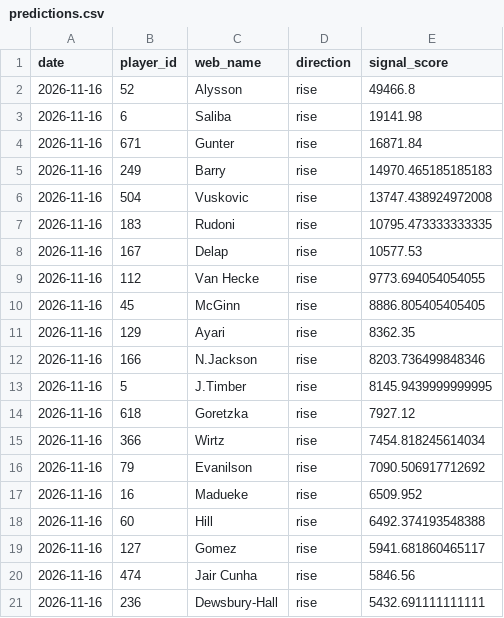
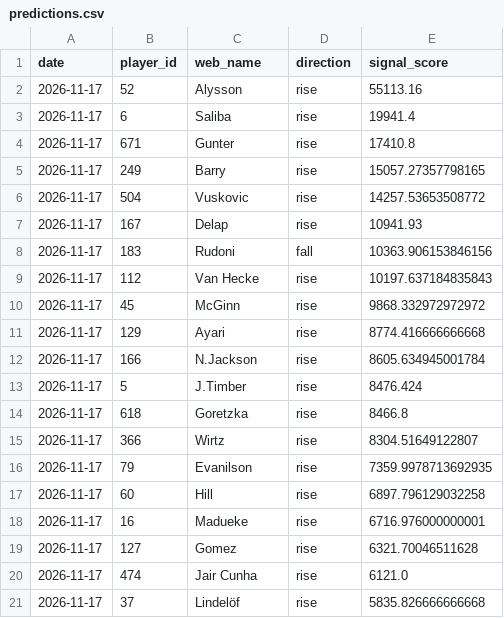
Before and after one commit to dauadaishaya9-lab/Fpl-price-predictor-, a CSV file: data/predictions.csv, drawn as a sheet.

```diff
--- a/data/predictions.csv
+++ b/data/predictions.csv
@@ -1,21 +1,21 @@
 date,player_id,web_name,direction,signal_score
-2026-11-16,52,Alysson,rise,49466.8
-2026-11-16,6,Saliba,rise,19141.98
-2026-11-16,671,Gunter,rise,16871.84
-2026-11-16,249,Barry,rise,14970.465185185183
-2026-11-16,504,Vuskovic,rise,13747.438924972008
-2026-11-16,183,Rudoni,rise,10795.473333333335
-2026-11-16,167,Delap,rise,10577.53
-2026-11-16,112,Van Hecke,rise,9773.694054054055
-2026-11-16,45,McGinn,rise,8886.805405405405
-2026-11-16,129,Ayari,rise,8362.35
-2026-11-16,166,N.Jackson,rise,8203.736499848346
-2026-11-16,5,J.Timber,rise,8145.9439999999995
-2026-11-16,618,Goretzka,rise,7927.12
-2026-11-16,366,Wirtz,rise,7454.818245614034
-2026-11-16,79,Evanilson,rise,7090.506917712692
-2026-11-16,16,Madueke,rise,6509.952
-2026-11-16,60,Hill,rise,6492.374193548388
-2026-11-16,127,Gomez,rise,5941.681860465117
-2026-11-16,474,Jair Cunha,rise,5846.56
-2026-11-16,236,Dewsbury-Hall,rise,5432.691111111111
+2026-11-17,52,Alysson,rise,55113.16
+2026-11-17,6,Saliba,rise,19941.4
+2026-11-17,671,Gunter,rise,17410.8
+2026-11-17,249,Barry,rise,15057.27357798165
+2026-11-17,504,Vuskovic,rise,14257.53653508772
+2026-11-17,167,Delap,rise,10941.93
+2026-11-17,183,Rudoni,fall,10363.906153846156
+2026-11-17,112,Van Hecke,rise,10197.637184835843
+2026-11-17,45,McGinn,rise,9868.332972972972
+2026-11-17,129,Ayari,rise,8774.416666666668
+2026-11-17,166,N.Jackson,rise,8605.634945001784
+2026-11-17,5,J.Timber,rise,8476.424
+2026-11-17,618,Goretzka,rise,8466.8
+2026-11-17,366,Wirtz,rise,8304.51649122807
+2026-11-17,79,Evanilson,rise,7359.9978713692935
+2026-11-17,60,Hill,rise,6897.796129032258
+2026-11-17,16,Madueke,rise,6716.976000000001
+2026-11-17,127,Gomez,rise,6321.70046511628
+2026-11-17,474,Jair Cunha,rise,6121.0
+2026-11-17,37,Lindelöf,rise,5835.826666666668
```
Also changed, not shown: data/evaluation.csv, data/last_prices.csv, 5 other files.
